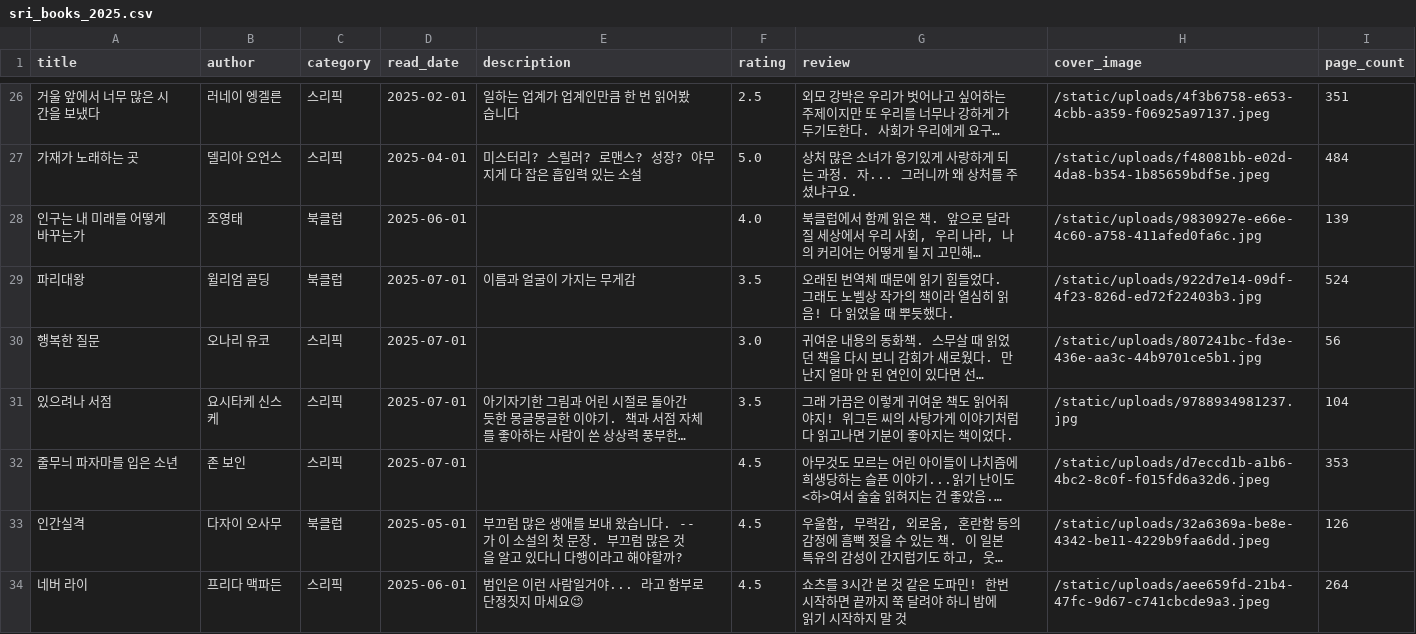
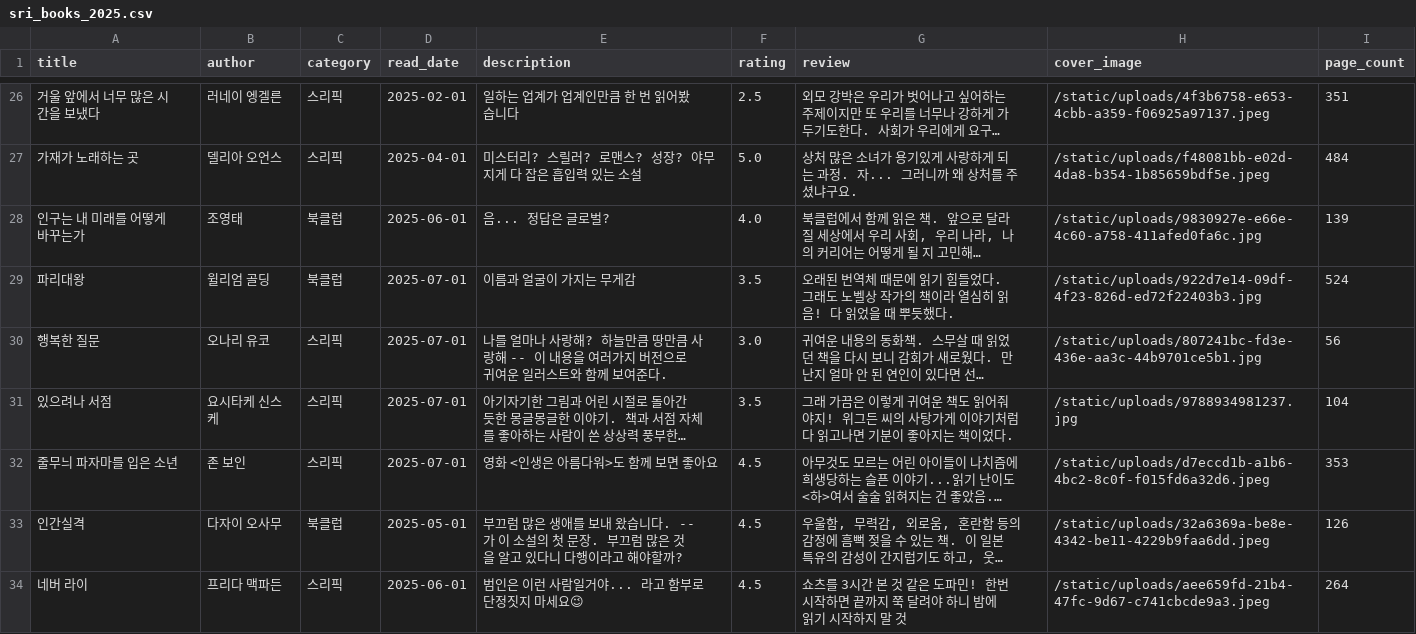
Before and after one commit to Rubyevebaby/bookshelf, a CSV file: sri_books_2025.csv, drawn as a sheet; only a part is shown, gaps mark what is left out; long unchanged cells end in …; the diff covers the shown part only; the diff names each change by its address in the sheet, - before the commit and + after, or states it on an @@ line.

Commit message:
Export latest books data

```diff
--- a/sri_books_2025.csv
+++ b/sri_books_2025.csv
-E28 (description): (empty)
+E28 (description): 음... 정답은 글로벌?
-E30 (description): (empty)
+E30 (description): 나를 얼마나 사랑해? 하늘만큼 땅만큼 사랑해 -- 이 내용을 여러가지 버전으로 귀여운 일러스트와 함께 보여준다.
-E32 (description): (empty)
+E32 (description): 영화 <인생은 아름다워>도 함께 보면 좋아요
```
Also changed, not shown: 20 edited cells elsewhere in this file, static/data/books.csv, 1 other file.
